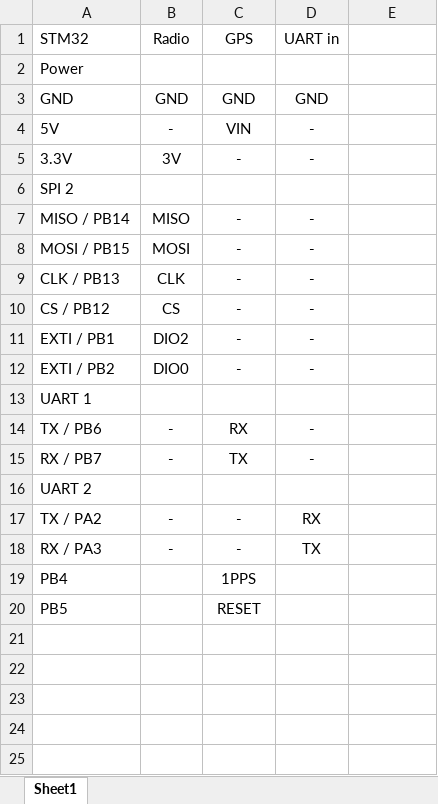
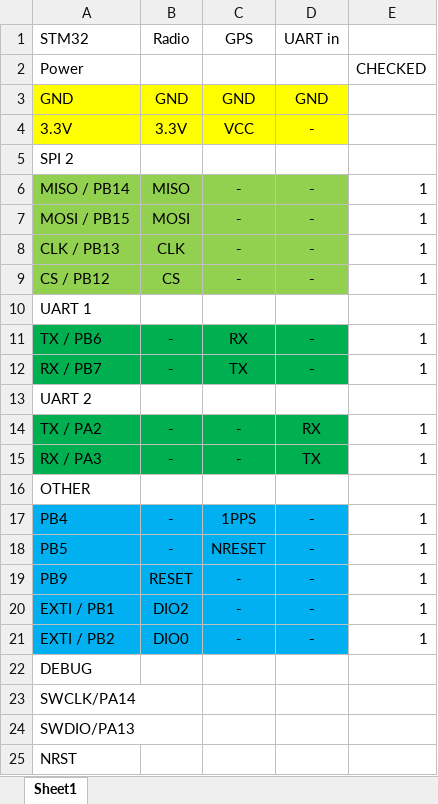
Before and after one commit to JenScrivener/Src2, an Excel workbook: Pin connections.xlsx, sheet Sheet1, drawn as a sheet; values as stored, in another font and other column widths than the file's, no borders; removed rows and columns are numbered as before the commit, all else as after; the diff names each change by its address in the sheet, - before the commit and + after, or states it on an @@ line.

```diff
--- a/Pin connections.xlsx (sheet Sheet1)
+++ b/Pin connections.xlsx (sheet Sheet1)
-E2: (empty)
+E2: CHECKED
-A3:D3 fill: none
+A3:D3 fill: #FFFF00
-row 4: 5V | - | VIN | -
-A4:D4 fill: none
+A4:D4 fill: #FFFF00
-B4 (Radio): 3V
+B4 (Radio): 3.3V
-C4 (GPS): -
+C4 (GPS): VCC
-A6:D9 fill: none
+A6:D9 fill: #92D050
-E6:E9: (empty)
+E6:E9: 1
-row 11: EXTI / PB1 | DIO2 | - | -
-row 12: EXTI / PB2 | DIO0 | - | -
-A11:D12 fill: none
+A11:D12 fill: #00B050
-E11:E12: (empty)
+E11:E12: 1
-A14:D15 fill: none
+A14:D15 fill: #00B050
-E14:E15: (empty)
+E14:E15: 1
+row 16: OTHER
-A17:D18 fill: none
+A17:D18 fill: #00B0F0
-B17:B18 (Radio): (empty)
+B17:B18 (Radio): -
-D17:D18 (UART in): (empty)
+D17:D18 (UART in): -
-E17:E18: (empty)
+E17:E18: 1
-C18 (GPS): RESET
+C18 (GPS): NRESET
+row 19: PB9 | RESET | - | - | 1
+row 20: EXTI / PB1 | DIO2 | - | - | 1
+row 21: EXTI / PB2 | DIO0 | - | - | 1
+row 22: DEBUG
+row 23: SWCLK/PA14
+row 24: SWDIO/PA13
+row 25: NRST
```
Also changed, not shown: 5 other files.
